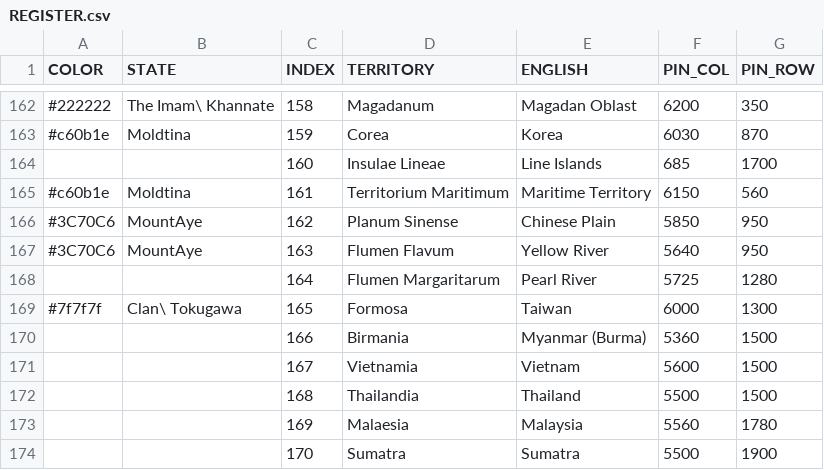
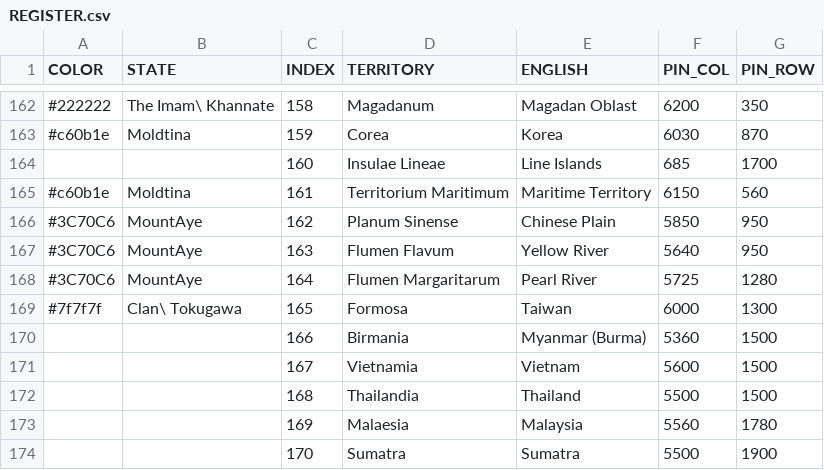
Before and after one commit to MountAye/map-nationstates-philosophers, a CSV file: REGISTER.csv, drawn as a sheet; only a part is shown, gaps mark what is left out.

Commit message:
expand MountAye

```diff
--- a/REGISTER.csv
+++ b/REGISTER.csv
@@ -167,3 +167,3 @@ COLOR,STATE,INDEX,TERRITORY,ENGLISH,PIN_COL,PIN_ROW
 #3C70C6,MountAye,163,Flumen Flavum,Yellow River,5640,950
-,,164,Flumen Margaritarum,Pearl River,5725,1280
+#3C70C6,MountAye,164,Flumen Margaritarum,Pearl River,5725,1280
 #7f7f7f,Clan\ Tokugawa,165,Formosa,Taiwan,6000,1300
```
Also changed, not shown: 1 other file.
